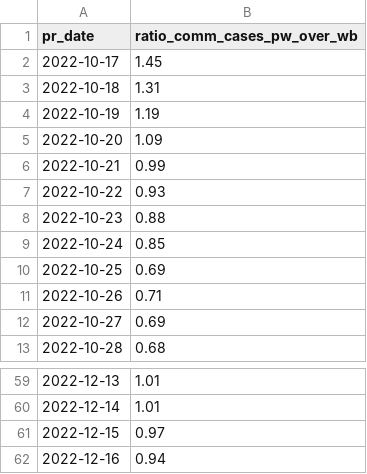
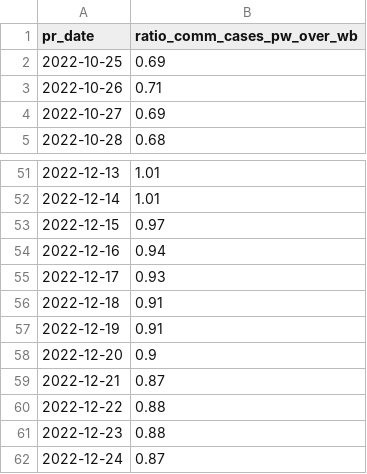
Before and after one commit to weiyuet/covid, a CSV file: data/singapore/covid-19-case-numbers/week-on-week-infection-ratio.csv, drawn as a sheet; only a part is shown, gaps mark what is left out.

```diff
--- a/data/singapore/covid-19-case-numbers/week-on-week-infection-ratio.csv
+++ b/data/singapore/covid-19-case-numbers/week-on-week-infection-ratio.csv
@@ -1,10 +1,2 @@
 pr_date,ratio_comm_cases_pw_over_wb
-2022-10-17,1.45
-2022-10-18,1.31
-2022-10-19,1.19
-2022-10-20,1.09
-2022-10-21,0.99
-2022-10-22,0.93
-2022-10-23,0.88
-2022-10-24,0.85
 2022-10-25,0.69
@@ -62 +54,9 @@ pr_date,ratio_comm_cases_pw_over_wb
 2022-12-16,0.94
+2022-12-17,0.93
+2022-12-18,0.91
+2022-12-19,0.91
+2022-12-20,0.9
+2022-12-21,0.87
+2022-12-22,0.88
+2022-12-23,0.88
+2022-12-24,0.87
```
Also changed, not shown: data/singapore/covid-19-case-numbers/daily-adult-icu-bed-utilisation.csv, data/singapore/covid-19-case-numbers/epidemic-curve.csv, 9 other files.
